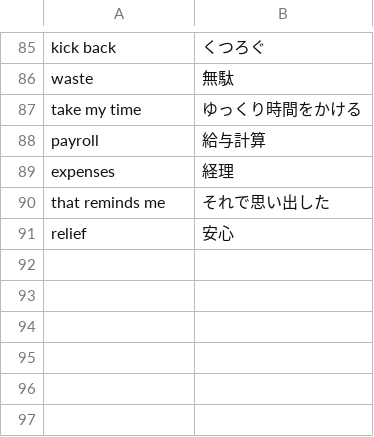
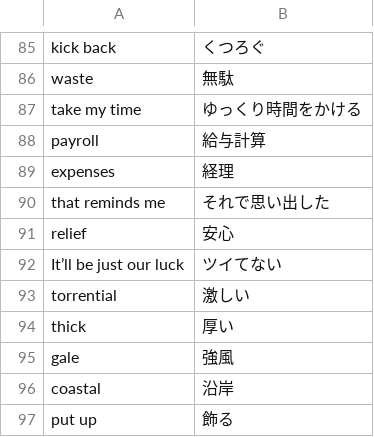
Before and after one commit to reichii2525/my-english-quiz, a CSV file: 英単語 - シート1.csv, drawn as a sheet; only a part is shown, gaps mark what is left out.

Commit message:
Add files via upload

```diff
--- a/英単語 - シート1.csv
+++ b/英単語 - シート1.csv
@@ -91 +91,7 @@ that reminds me,それで思い出した
 relief,安心
+It’ll be just our luck,ツイてない
+torrential,激しい
+thick,厚い
+gale,強風
+coastal,沿岸
+put up,飾る
```
